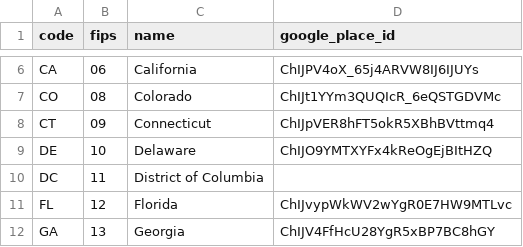
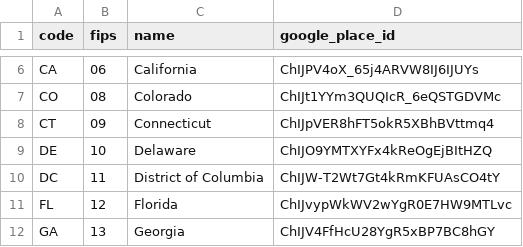
Before and after one commit to HouseAccountEng/usa, a CSV file: db/seeds/states.csv, drawn as a sheet; only a part is shown, gaps mark what is left out.

```diff
--- a/db/seeds/states.csv
+++ b/db/seeds/states.csv
@@ -9,3 +9,3 @@ CT,09,Connecticut,ChIJpVER8hFT5okR5XBhBVttmq4
 DE,10,Delaware,ChIJO9YMTXYFx4kReOgEjBItHZQ
-DC,11,District of Columbia,
+DC,11,District of Columbia,ChIJW-T2Wt7Gt4kRmKFUAsCO4tY
 FL,12,Florida,ChIJvypWkWV2wYgR0E7HW9MTLvc
```
Also changed, not shown: db/seeds/counties.csv, 2 other files.
